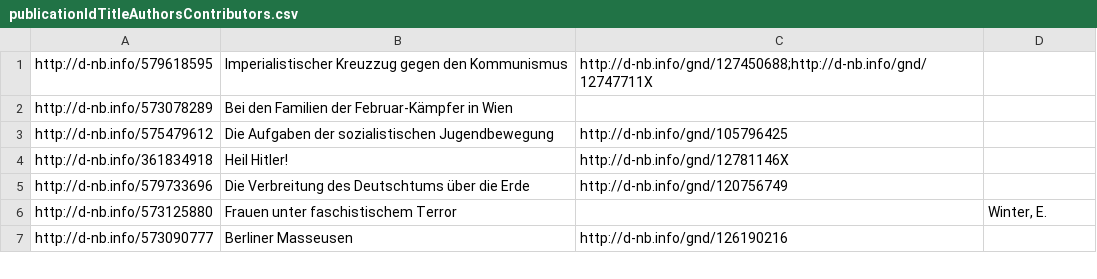
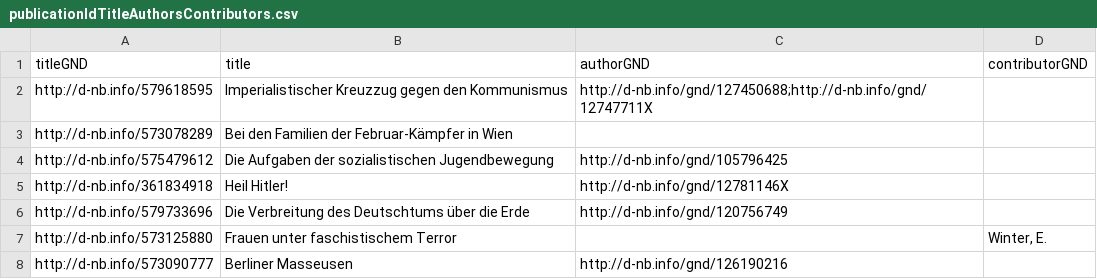
Before and after one commit to jeremiahpslewis/codingdavinci, a CSV file: publicationIdTitleAuthorsContributors.csv, drawn as a sheet; only a part is shown.

```diff
--- a/publicationIdTitleAuthorsContributors.csv
+++ b/publicationIdTitleAuthorsContributors.csv
@@ -1 +1,2 @@
+titleGND	title	authorGND	contributorGND
 http://d-nb.info/579618595	Imperialistischer Kreuzzug gegen den Kommunismus	http://d-nb.info/gnd/127450688;http://d-nb.info/gnd/12747711X	
```
Also changed, not shown: 1 other file.
